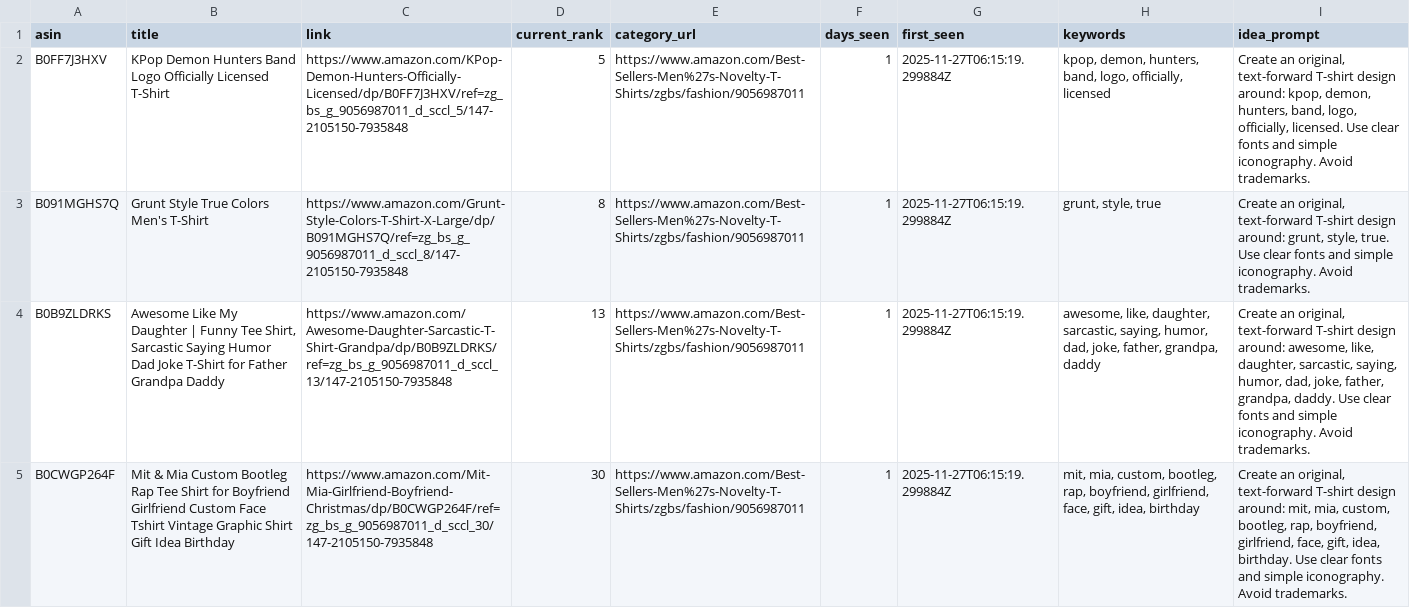
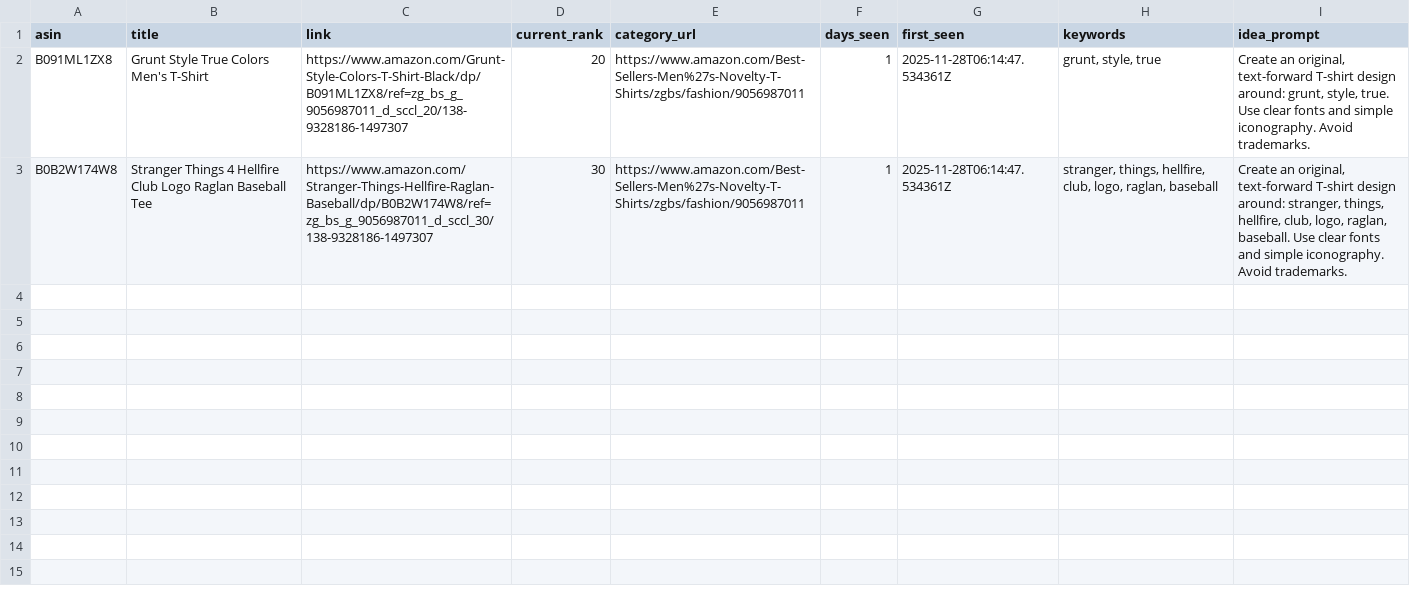
Before and after one commit to drissme/mbam-pod-low-bsr, a CSV file: reports/new_low_bsr.csv, drawn as a sheet; removed rows and columns are numbered as before the commit, all else as after; the diff names each change by its address in the sheet, - before the commit and + after, or states it on an @@ line.

```diff
--- a/reports/new_low_bsr.csv
+++ b/reports/new_low_bsr.csv
-row 2: B0FF7J3HXV | KPop Demon Hunters Band Logo Officially Licensed T-Shirt | https://www.amazon.com/KPop-Demon-Hunters-Officially-Licensed/dp/B0FF7J3HXV/ref=zg_bs_g_9056987011_d_sccl_5/147-2105150-7935848 | 5 | https://www.amazon.com/Best-Sellers-Men%27s-Novelty-T-Shirts/zgbs/fashion/9056987011 | 1 | 2025-11-27T06:15:19.299884Z | kpop, demon, hunters, band, logo, officially, licensed | Create an original, text-forward T-shirt design around: kpop, demon, hunters, band, logo, officially, licensed. Use clear fonts and simple iconography. Avoid trademarks.
-A2 (asin): B091MGHS7Q
+A2 (asin): B091ML1ZX8
-C2 (link): https://www.amazon.com/Grunt-Style-Colors-T-Shirt-X-Large/dp/B091MGHS7Q/ref=zg_bs_g_9056987011_d_sccl_8/147-2105150-7935848
+C2 (link): https://www.amazon.com/Grunt-Style-Colors-T-Shirt-Black/dp/B091ML1ZX8/ref=zg_bs_g_9056987011_d_sccl_20/138-9328186-1497307
-D2 (current_rank): 8
+D2 (current_rank): 20
-G2 (first_seen): 2025-11-27T06:15:19.299884Z
+G2 (first_seen): 2025-11-28T06:14:47.534361Z
-row 4: B0B9ZLDRKS | Awesome Like My Daughter | Funny Tee Shirt, Sarcastic Saying Humor Dad Joke T-Shirt for Father Grandpa Daddy | https://www.amazon.com/Awesome-Daughter-Sarcastic-T-Shirt-Grandpa/dp/B0B9ZLDRKS/ref=zg_bs_g_9056987011_d_sccl_13/147-2105150-7935848 | 13 | https://www.amazon.com/Best-Sellers-Men%27s-Novelty-T-Shirts/zgbs/fashion/9056987011 | 1 | 2025-11-27T06:15:19.299884Z | awesome, like, daughter, sarcastic, saying, humor, dad, joke, father, grandpa, daddy | Create an original, text-forward T-shirt design around: awesome, like, daughter, sarcastic, saying, humor, dad, joke, father, grandpa, daddy. Use clear fonts and simple iconography. Avoid trademarks.
-A3 (asin): B0CWGP264F
+A3 (asin): B0B2W174W8
-B3 (title): Mit & Mia Custom Bootleg Rap Tee Shirt for Boyfriend Girlfriend Custom Face Tshirt Vintage Graphic Shirt Gift Idea Birthday
+B3 (title): Stranger Things 4 Hellfire Club Logo Raglan Baseball Tee
-C3 (link): https://www.amazon.com/Mit-Mia-Girlfriend-Boyfriend-Christmas/dp/B0CWGP264F/ref=zg_bs_g_9056987011_d_sccl_30/147-2105150-7935848
+C3 (link): https://www.amazon.com/Stranger-Things-Hellfire-Raglan-Baseball/dp/B0B2W174W8/ref=zg_bs_g_9056987011_d_sccl_30/138-9328186-1497307
-G3 (first_seen): 2025-11-27T06:15:19.299884Z
+G3 (first_seen): 2025-11-28T06:14:47.534361Z
-H3 (keywords): mit, mia, custom, bootleg, rap, boyfriend, girlfriend, face, gift, idea, birthday
+H3 (keywords): stranger, things, hellfire, club, logo, raglan, baseball
-I3 (idea_prompt): …design around: mit, mia, custom, bootleg, rap, boyfriend, girlfriend, face, gift, idea, birthday. Use clear…
+I3 (idea_prompt): …design around: stranger, things, hellfire, club, logo, raglan, baseball. Use clear…
```
Also changed, not shown: 3 other files.
